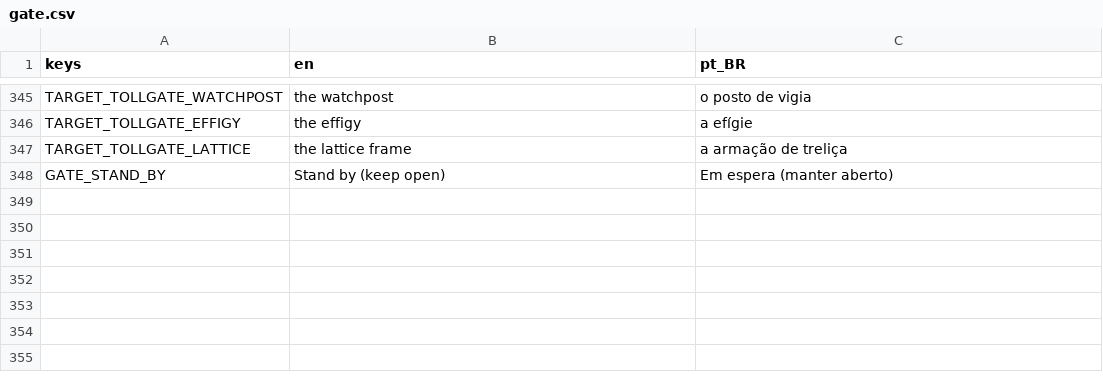
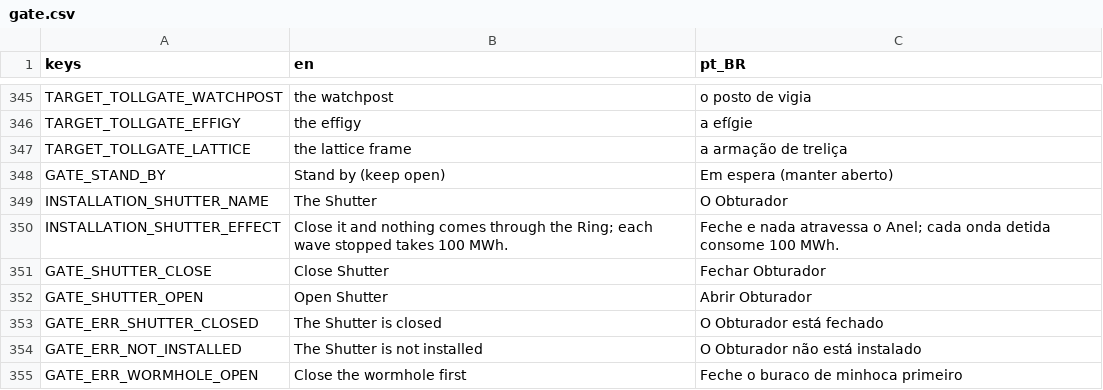
Before and after one commit to lmarcarini/StarPortal, a CSV file: localization/gate.csv, drawn as a sheet; only a part is shown, gaps mark what is left out; the diff names each change by its address in the sheet, - before the commit and + after, or states it on an @@ line.

```diff
--- a/localization/gate.csv
+++ b/localization/gate.csv
+row 349: INSTALLATION_SHUTTER_NAME | The Shutter | O Obturador
+row 350: INSTALLATION_SHUTTER_EFFECT | Close it and nothing comes through the Ring; each wave stopped takes 100 MWh. | Feche e nada atravessa o Anel; cada onda detida consome 100 MWh.
+row 351: GATE_SHUTTER_CLOSE | Close Shutter | Fechar Obturador
+row 352: GATE_SHUTTER_OPEN | Open Shutter | Abrir Obturador
+row 353: GATE_ERR_SHUTTER_CLOSED | The Shutter is closed | O Obturador está fechado
+row 354: GATE_ERR_NOT_INSTALLED | The Shutter is not installed | O Obturador não está instalado
+row 355: GATE_ERR_WORMHOLE_OPEN | Close the wormhole first | Feche o buraco de minhoca primeiro
```
Also changed, not shown: localization/core.csv, localization/research.csv, 24 other files.
